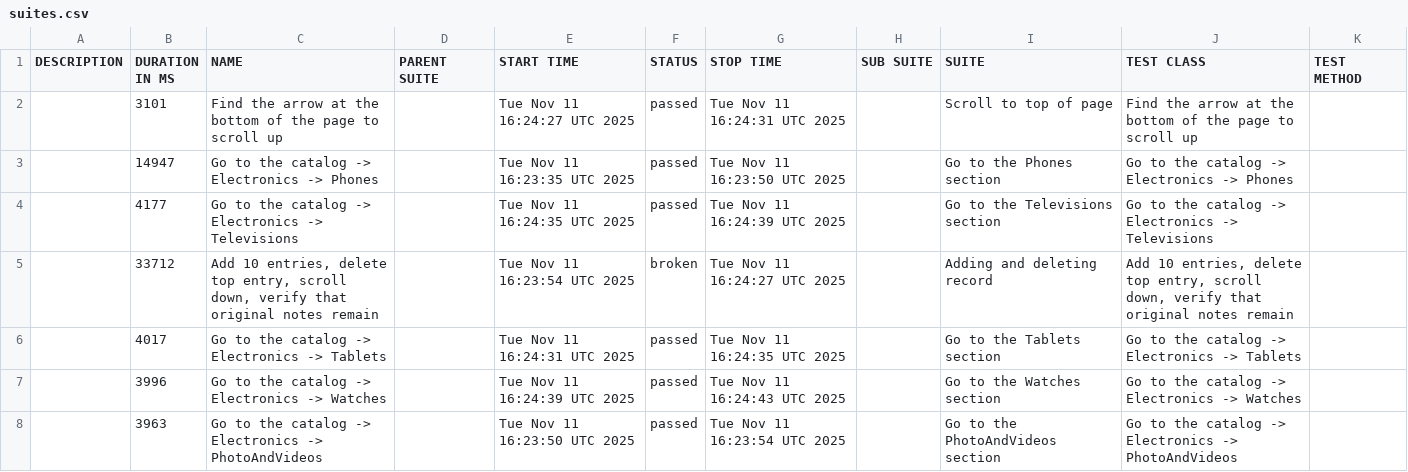
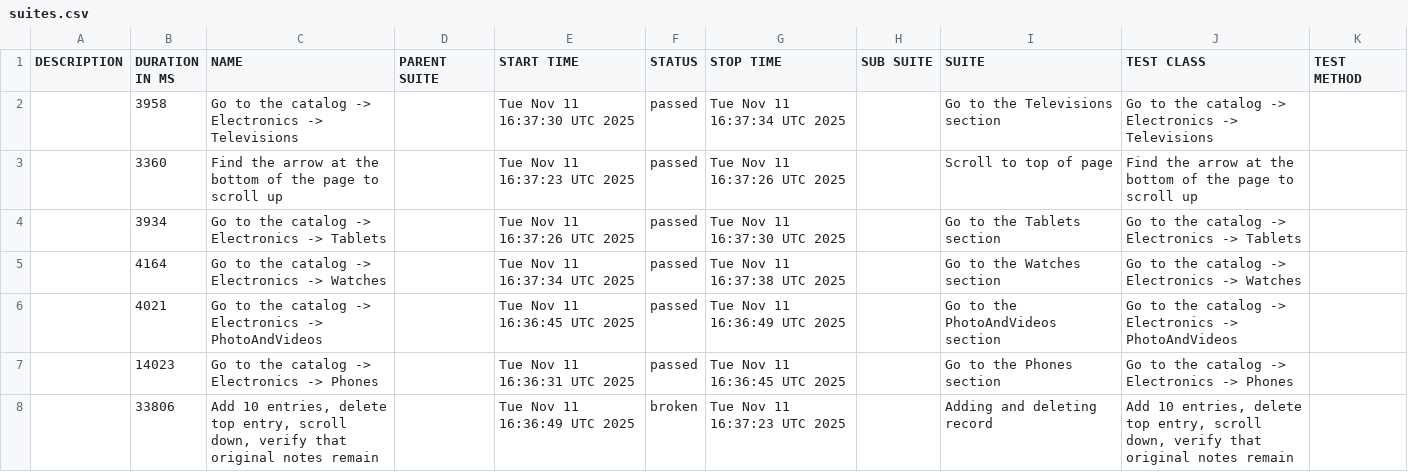
Before and after one commit to carto0n0/Modsen_Test5, a CSV file: data/suites.csv, drawn as a sheet.

```diff
--- a/data/suites.csv
+++ b/data/suites.csv
@@ -1,8 +1,8 @@
 "DESCRIPTION","DURATION IN MS","NAME","PARENT SUITE","START TIME","STATUS","STOP TIME","SUB SUITE","SUITE","TEST CLASS","TEST METHOD"
-"","3101","Find the arrow at the bottom of the page to scroll up","","Tue Nov 11 16:24:27 UTC 2025","passed","Tue Nov 11 16:24:31 UTC 2025","","Scroll to top of page","Find the arrow at the bottom of the page to scroll up",""
-"","14947","Go to the catalog -> Electronics -> Phones","","Tue Nov 11 16:23:35 UTC 2025","passed","Tue Nov 11 16:23:50 UTC 2025","","Go to the Phones section","Go to the catalog -> Electronics -> Phones",""
-"","4177","Go to the catalog -> Electronics -> Televisions","","Tue Nov 11 16:24:35 UTC 2025","passed","Tue Nov 11 16:24:39 UTC 2025","","Go to the Televisions section","Go to the catalog -> Electronics -> Televisions",""
-"","33712","Add 10 entries, delete top entry, scroll down, verify that original notes remain","","Tue Nov 11 16:23:54 UTC 2025","broken","Tue Nov 11 16:24:27 UTC 2025","","Adding and deleting record","Add 10 entries, delete top entry, scroll down, verify that original notes remain",""
-"","4017","Go to the catalog -> Electronics -> Tablets","","Tue Nov 11 16:24:31 UTC 2025","passed","Tue Nov 11 16:24:35 UTC 2025","","Go to the Tablets section","Go to the catalog -> Electronics -> Tablets",""
-"","3996","Go to the catalog -> Electronics -> Watches","","Tue Nov 11 16:24:39 UTC 2025","passed","Tue Nov 11 16:24:43 UTC 2025","","Go to the Watches section","Go to the catalog -> Electronics -> Watches",""
-"","3963","Go to the catalog -> Electronics -> PhotoAndVideos","","Tue Nov 11 16:23:50 UTC 2025","passed","Tue Nov 11 16:23:54 UTC 2025","","Go to the PhotoAndVideos section","Go to the catalog -> Electronics -> PhotoAndVideos",""
+"","3958","Go to the catalog -> Electronics -> Televisions","","Tue Nov 11 16:37:30 UTC 2025","passed","Tue Nov 11 16:37:34 UTC 2025","","Go to the Televisions section","Go to the catalog -> Electronics -> Televisions",""
+"","3360","Find the arrow at the bottom of the page to scroll up","","Tue Nov 11 16:37:23 UTC 2025","passed","Tue Nov 11 16:37:26 UTC 2025","","Scroll to top of page","Find the arrow at the bottom of the page to scroll up",""
+"","3934","Go to the catalog -> Electronics -> Tablets","","Tue Nov 11 16:37:26 UTC 2025","passed","Tue Nov 11 16:37:30 UTC 2025","","Go to the Tablets section","Go to the catalog -> Electronics -> Tablets",""
+"","4164","Go to the catalog -> Electronics -> Watches","","Tue Nov 11 16:37:34 UTC 2025","passed","Tue Nov 11 16:37:38 UTC 2025","","Go to the Watches section","Go to the catalog -> Electronics -> Watches",""
+"","4021","Go to the catalog -> Electronics -> PhotoAndVideos","","Tue Nov 11 16:36:45 UTC 2025","passed","Tue Nov 11 16:36:49 UTC 2025","","Go to the PhotoAndVideos section","Go to the catalog -> Electronics -> PhotoAndVideos",""
+"","14023","Go to the catalog -> Electronics -> Phones","","Tue Nov 11 16:36:31 UTC 2025","passed","Tue Nov 11 16:36:45 UTC 2025","","Go to the Phones section","Go to the catalog -> Electronics -> Phones",""
+"","33806","Add 10 entries, delete top entry, scroll down, verify that original notes remain","","Tue Nov 11 16:36:49 UTC 2025","broken","Tue Nov 11 16:37:23 UTC 2025","","Adding and deleting record","Add 10 entries, delete top entry, scroll down, verify that original notes remain",""
```
Also changed, not shown: data/behaviors.csv, 40 other files.
